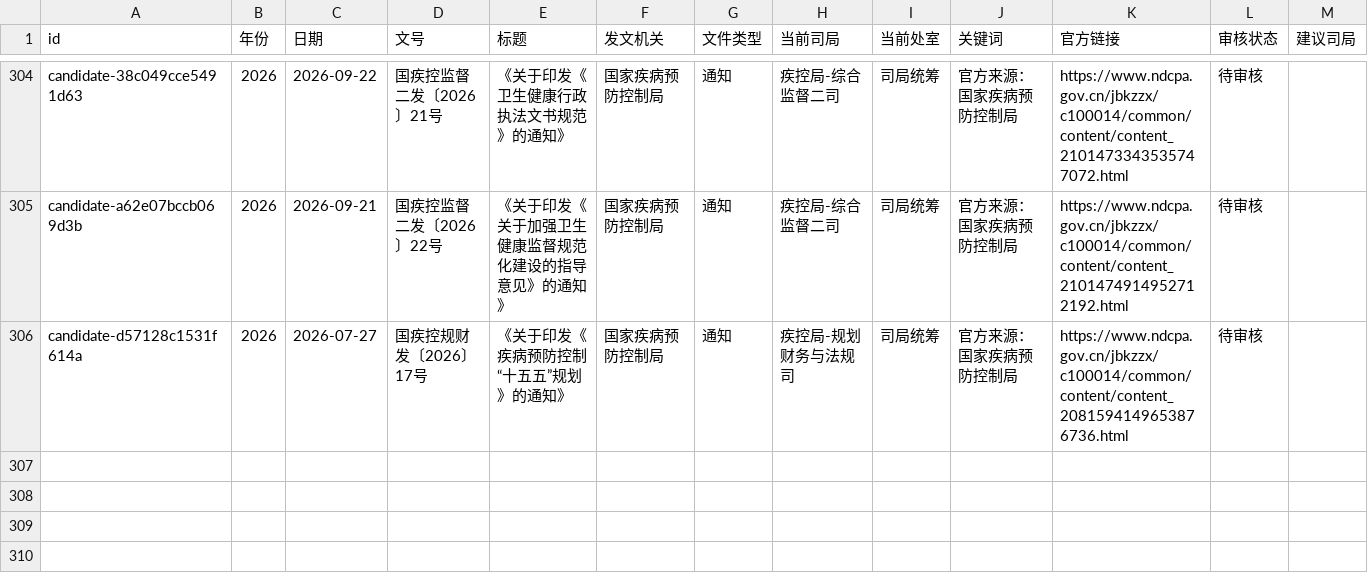
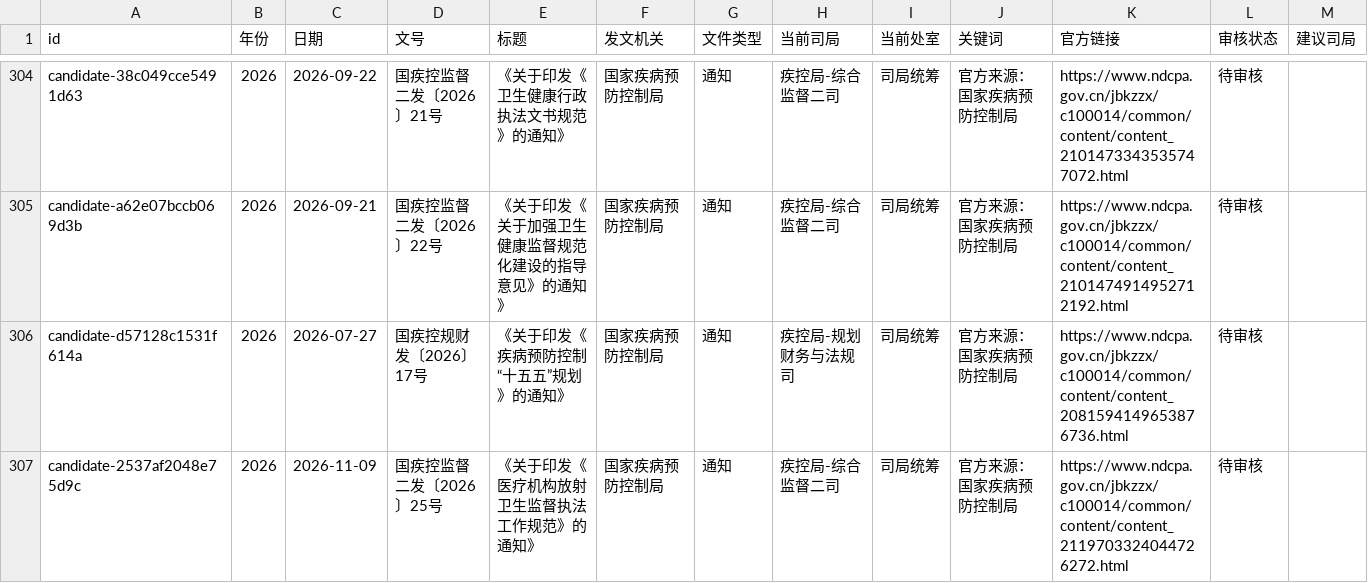
Before and after one commit to xujiann/healthpolicy, a CSV file: policy-assignment-audit.csv, drawn as a sheet; only a part is shown, gaps mark what is left out; rows hold the shown columns only; the diff names each change by its address in the sheet, - before the commit and + after, or states it on an @@ line.

```diff
--- a/policy-assignment-audit.csv
+++ b/policy-assignment-audit.csv
+row 307: candidate-2537af2048e75d9c | 2026 | 2026-11-09 | 国疾控监督二发〔2026〕25号 | 《关于印发《医疗机构放射卫生监督执法工作规范》的通知》 | 国家疾病预防控制局 | 通知 | 疾控局-综合监督二司 | 司局统筹 | 官方来源：国家疾病预防控制局 | https://www.ndcpa.gov.cn/jbkzzx/c100014/common/content/content_2119703324044726272.html | 待审核
```
Also changed, not shown: 9 other files.
